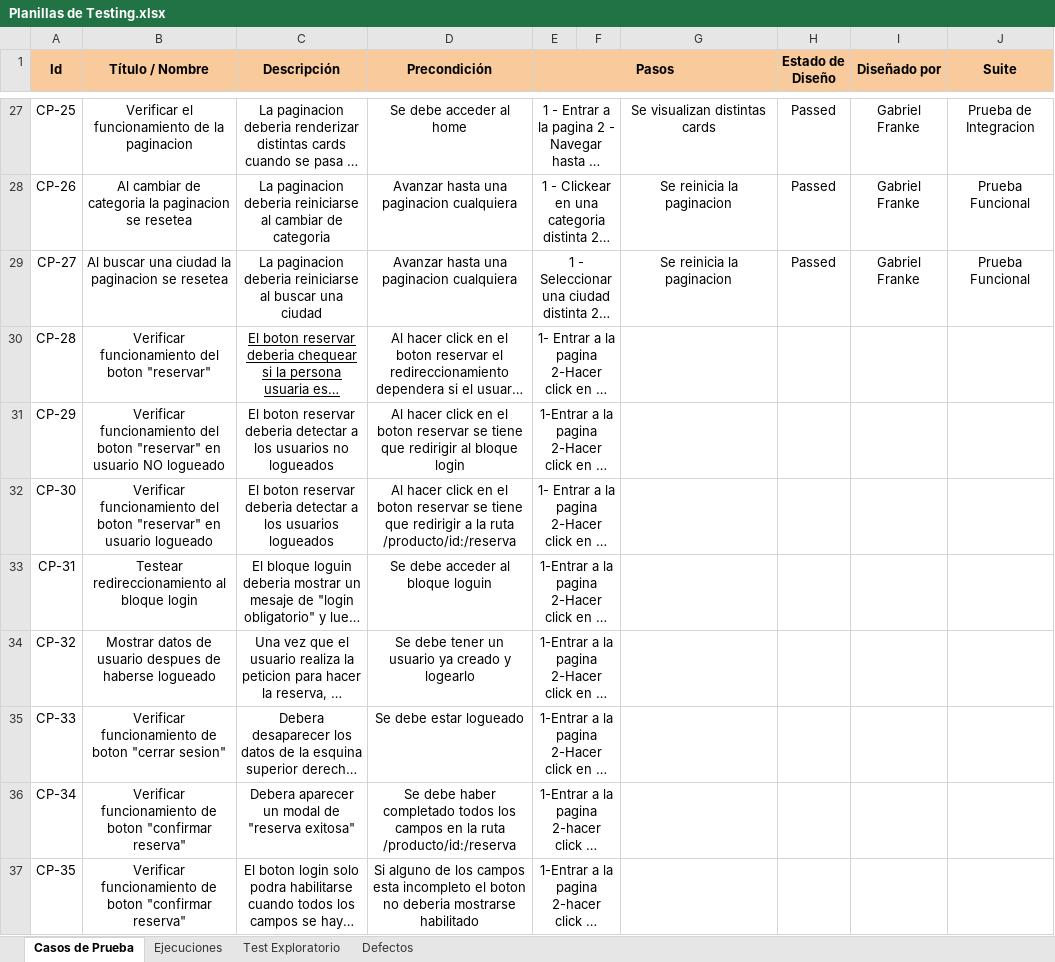
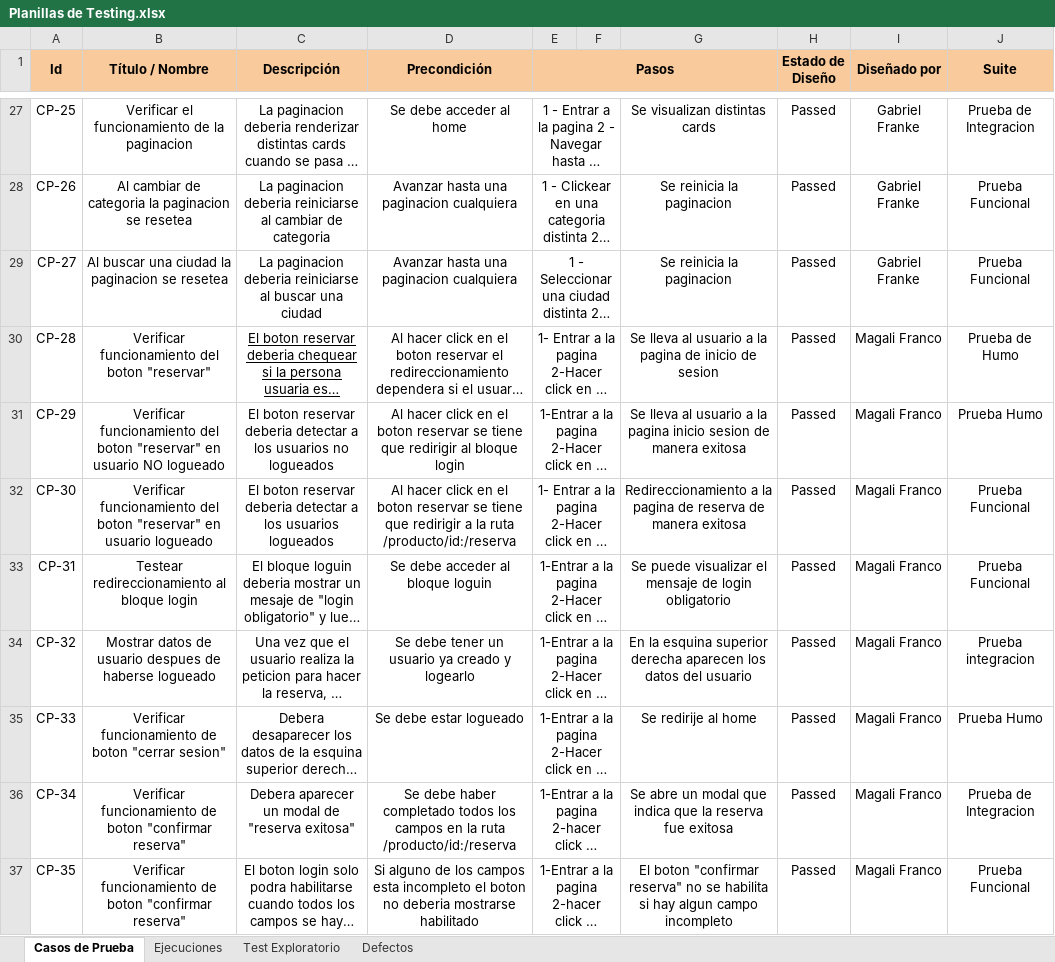
Before and after one commit to angelestrada14019/pi-sixvago-g1, an Excel workbook: Testing/Planillas de Testing.xlsx, sheet Casos de Prueba, drawn as a sheet; only a part is shown, gaps mark what is left out; long unchanged cells end in …; values as stored, in another font and other column widths than the file's, no borders; the diff names each change by its address in the sheet, - before the commit and + after, or states it on an @@ line.

Commit message:
complete las suites de prueba

```diff
--- a/Testing/Planillas de Testing.xlsx (sheet Casos de Prueba)
+++ b/Testing/Planillas de Testing.xlsx (sheet Casos de Prueba)
-G30: (empty)
+G30: Se lleva al usuario a la pagina de inicio de sesion
-H30:H37 (Estado de Diseño): (empty)
+H30:H37 (Estado de Diseño): Passed
-I30:I37 (Diseñado por): (empty)
+I30:I37 (Diseñado por): Magali Franco
-J30 (Suite): (empty)
+J30 (Suite): Prueba de Humo
-G31: (empty)
+G31: Se lleva al usuario a la pagina inicio sesion de manera exitosa
-J31 (Suite): (empty)
+J31 (Suite): Prueba Humo
-G32: (empty)
+G32: Redireccionamiento a la pagina de reserva de manera exitosa
-J32:J33 (Suite): (empty)
+J32:J33 (Suite): Prueba Funcional
-G33: (empty)
+G33: Se puede visualizar el mensaje de login obligatorio
-G34: (empty)
+G34: En la esquina superior derecha aparecen los datos del usuario
-J34 (Suite): (empty)
+J34 (Suite): Prueba integracion
-G35: (empty)
+G35: Se redirije al home
-J35 (Suite): (empty)
+J35 (Suite): Prueba Humo
-G36: (empty)
+G36: Se abre un modal que indica que la reserva fue exitosa
-J36 (Suite): (empty)
+J36 (Suite): Prueba de Integracion
-G37: (empty)
+G37: El boton "confirmar reserva" no se habilita si hay algun campo incompleto
-J37 (Suite): (empty)
+J37 (Suite): Prueba Funcional
```
